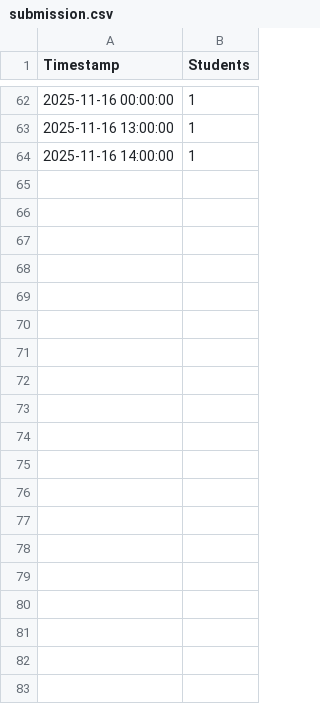
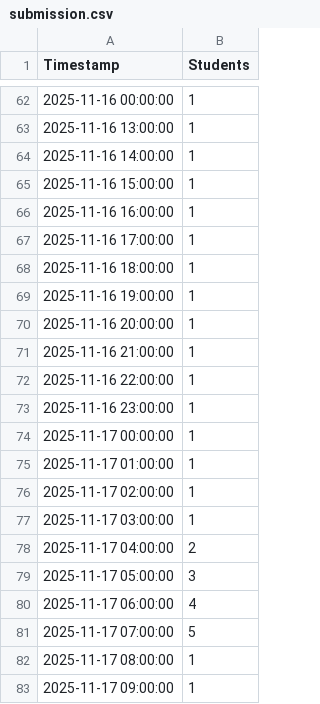
Before and after one commit to muumin1107/CS-Exercise-TimeSeries, a CSV file: 02_competition/submission/submission.csv, drawn as a sheet; only a part is shown, gaps mark what is left out; the diff covers the shown part only.

Commit message:
[add] テストデータの修正

```diff
--- a/02_competition/submission/submission.csv
+++ b/02_competition/submission/submission.csv
@@ -64 +64,20 @@ Timestamp,Students
 2025-11-16 14:00:00,1
+2025-11-16 15:00:00,1
+2025-11-16 16:00:00,1
+2025-11-16 17:00:00,1
+2025-11-16 18:00:00,1
+2025-11-16 19:00:00,1
+2025-11-16 20:00:00,1
+2025-11-16 21:00:00,1
+2025-11-16 22:00:00,1
+2025-11-16 23:00:00,1
+2025-11-17 00:00:00,1
+2025-11-17 01:00:00,1
+2025-11-17 02:00:00,1
+2025-11-17 03:00:00,1
+2025-11-17 04:00:00,2
+2025-11-17 05:00:00,3
+2025-11-17 06:00:00,4
+2025-11-17 07:00:00,5
+2025-11-17 08:00:00,1
+2025-11-17 09:00:00,1
```
Also changed, not shown: 54 added rows elsewhere in this file.
